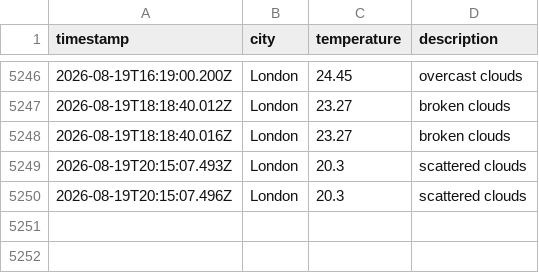
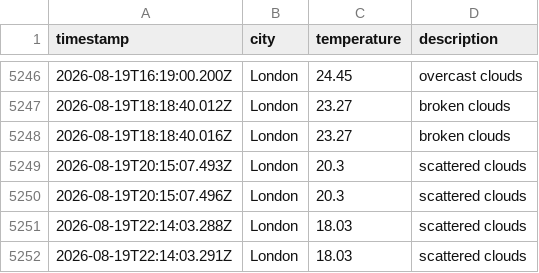
Before and after one commit to matthewthomas1999/DataOps-weather-js, a CSV file: data/weather_log.csv, drawn as a sheet; only a part is shown, gaps mark what is left out.

```diff
--- a/data/weather_log.csv
+++ b/data/weather_log.csv
@@ -5250 +5250,3 @@ timestamp,city,temperature,description
 2026-08-19T20:15:07.496Z,London,20.3,scattered clouds
+2026-08-19T22:14:03.288Z,London,18.03,scattered clouds
+2026-08-19T22:14:03.291Z,London,18.03,scattered clouds
```
Also changed, not shown: 1 other file.
